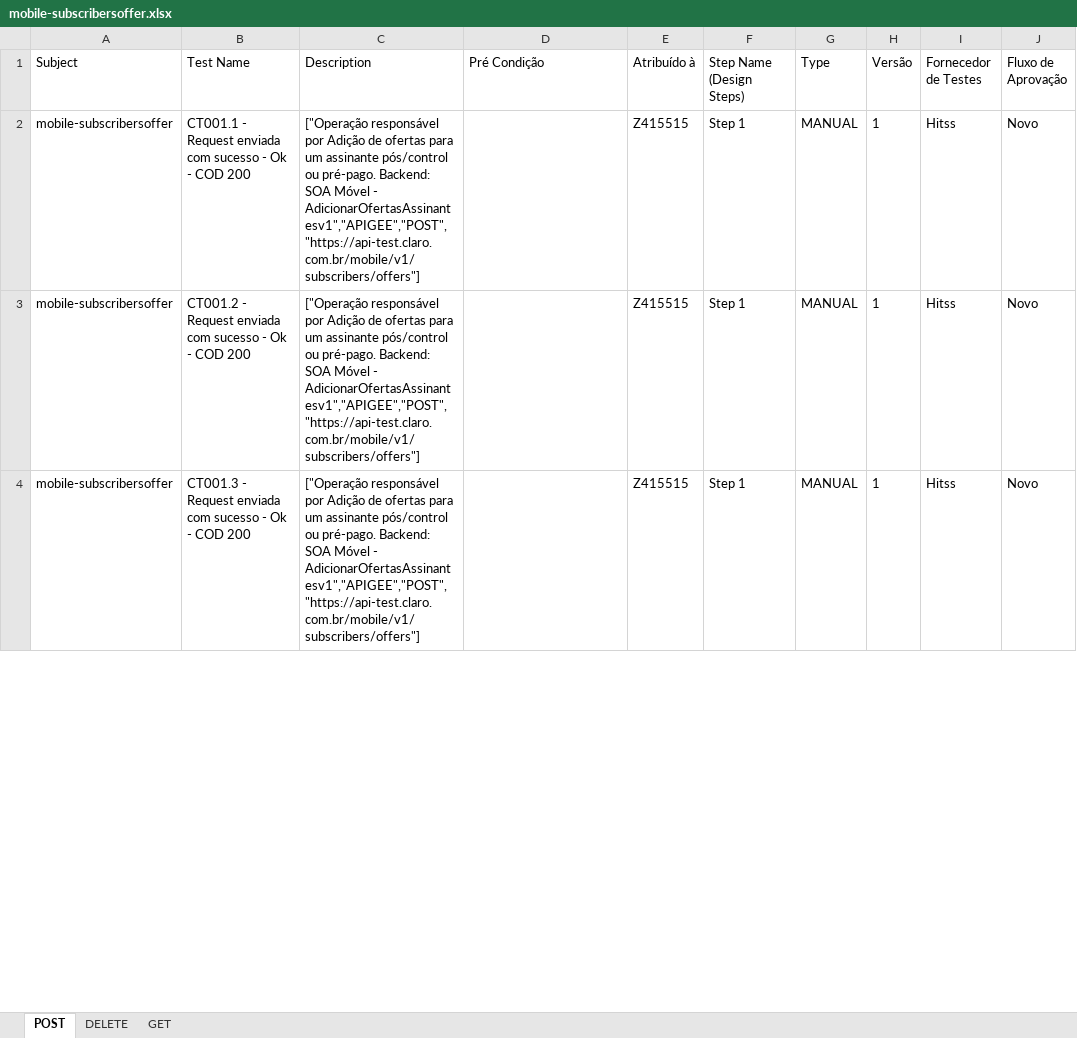
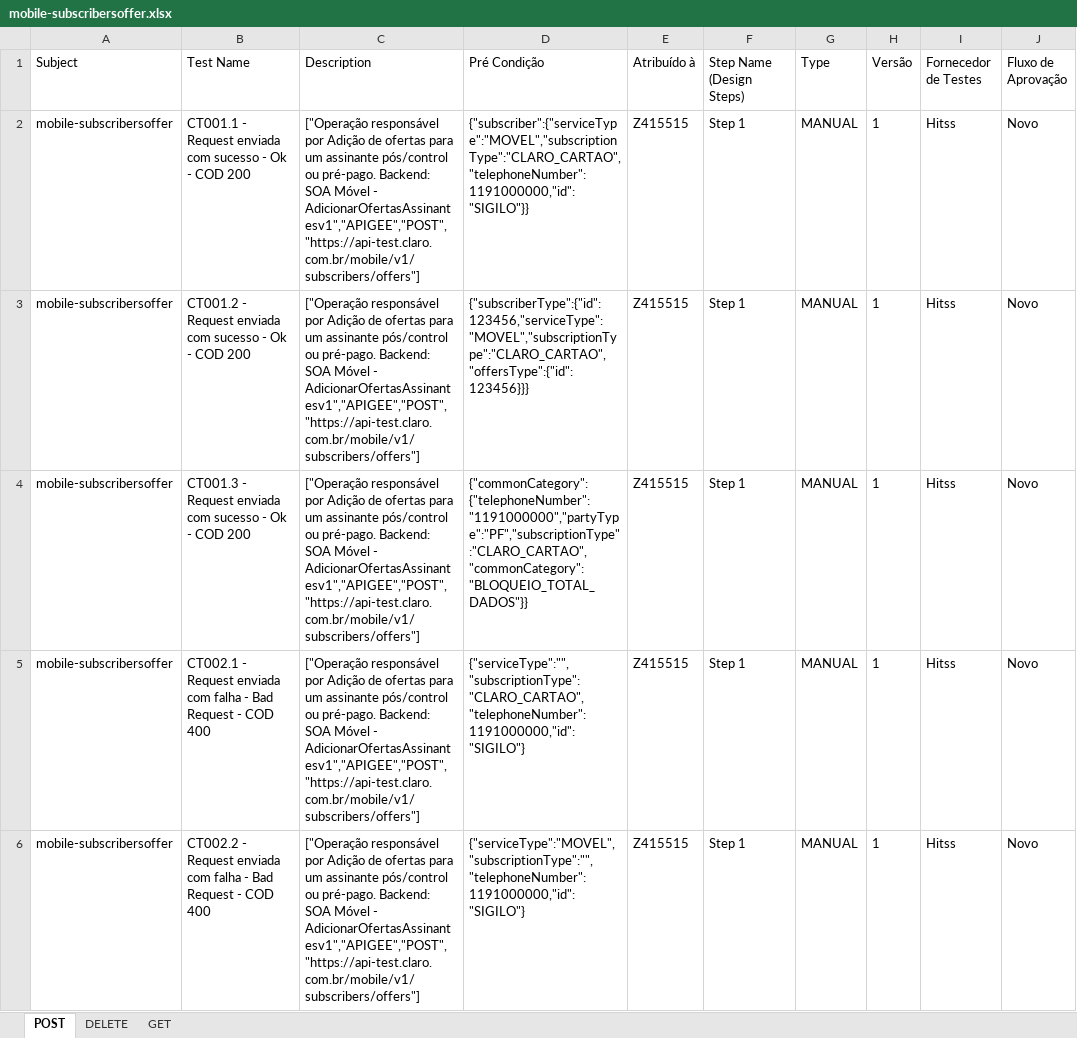
Before and after one commit to devRafaCoelho/automation-test-cases, an Excel workbook: excel/mobile-subscribersoffer.xlsx, sheet POST, drawn as a sheet; only a part is shown; values as stored, in another font and other column widths than the file's, no borders; the diff covers the shown part only; the diff names each change by its address in the sheet, - before the commit and + after, or states it on an @@ line.

```diff
--- a/excel/mobile-subscribersoffer.xlsx (sheet POST)
+++ b/excel/mobile-subscribersoffer.xlsx (sheet POST)
-D2 (Pré Condição): (empty)
+D2 (Pré Condição): {"subscriber":{"serviceType":"MOVEL","subscriptionType":"CLARO_CARTAO","telephoneNumber":1191000000,"id":"SIGILO"}}
-D3 (Pré Condição): (empty)
+D3 (Pré Condição): {"subscriberType":{"id":123456,"serviceType":"MOVEL","subscriptionType":"CLARO_CARTAO","offersType":{"id":123456}}}
-D4 (Pré Condição): (empty)
+D4 (Pré Condição): {"commonCategory":{"telephoneNumber":"1191000000","partyType":"PF","subscriptionType":"CLARO_CARTAO","commonCategory":"BLOQUEIO_TOTAL_DADOS"}}
+row 5: mobile-subscribersoffer | CT002.1 - Request enviada com falha - Bad Request - COD 400 | ["Operação responsável por Adição de ofertas para um assinante pós/control ou pré-pago. Backend: SOA Móvel - AdicionarOfertasAssinantesv1","APIGEE","POST","https://api-test.claro.com.br/mobile/v1/subscribers/offers"] | {"serviceType":"","subscriptionType":"CLARO_CARTAO","telephoneNumber":1191000000,"id":"SIGILO"} | Z415515 | Step 1 | MANUAL | 1 | Hitss | Novo
+row 6: mobile-subscribersoffer | CT002.2 - Request enviada com falha - Bad Request - COD 400 | ["Operação responsável por Adição de ofertas para um assinante pós/control ou pré-pago. Backend: SOA Móvel - AdicionarOfertasAssinantesv1","APIGEE","POST","https://api-test.claro.com.br/mobile/v1/subscribers/offers"] | {"serviceType":"MOVEL","subscriptionType":"","telephoneNumber":1191000000,"id":"SIGILO"} | Z415515 | Step 1 | MANUAL | 1 | Hitss | Novo
```
Also changed, not shown: 19 added rows and 9 edited cells elsewhere in this sheet, sheet GET, sheet DELETE, 1 other file.
